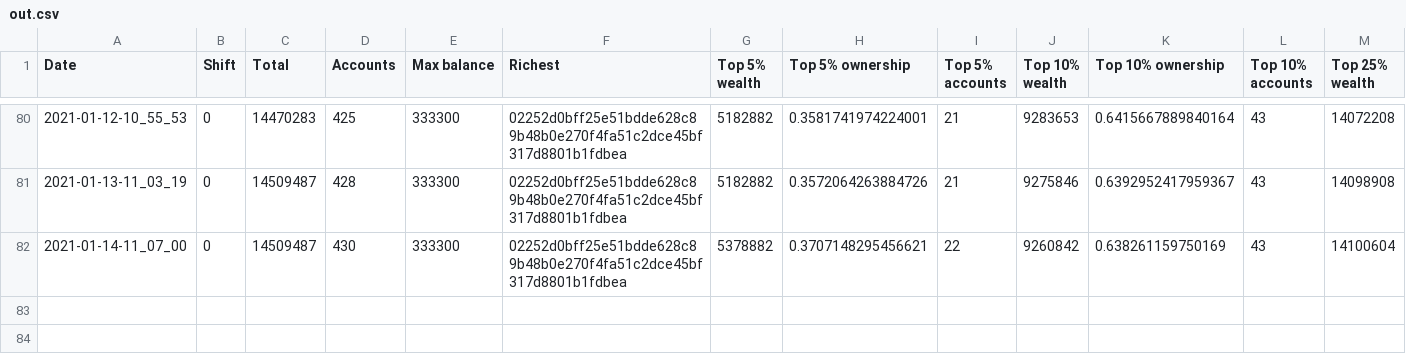
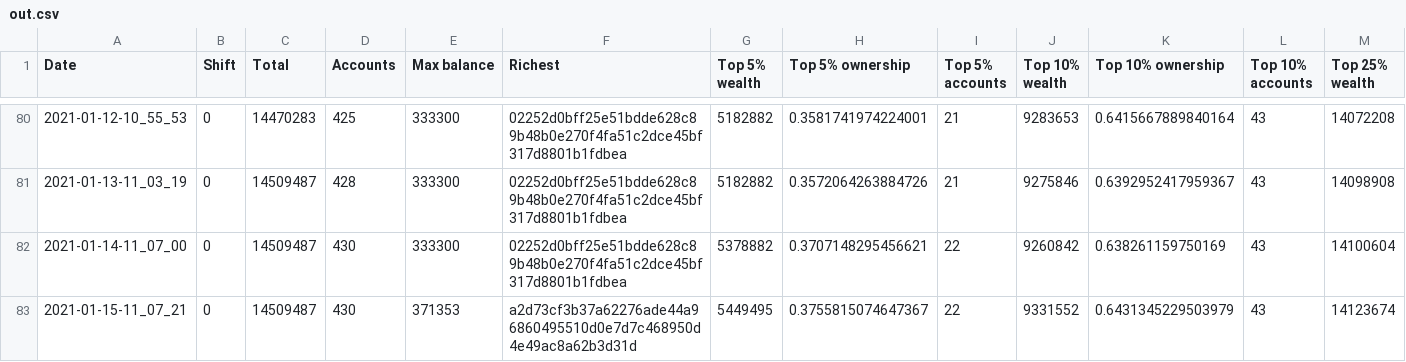
Before and after one commit to itsnikhil/tnb-analysis, a CSV file: out.csv, drawn as a sheet; only a part is shown, gaps mark what is left out; rows hold the shown columns only; the diff names each change by its address in the sheet, - before the commit and + after, or states it on an @@ line.

```diff
--- a/out.csv
+++ b/out.csv
+row 83: 2021-01-15-11_07_21 | 0 | 14509487 | 430 | 371353 | a2d73cf3b37a62276ade44a96860495510d0e7d7c468950d4e49ac8a62b3d31d | 5449495 | 0.3755815074647367 | 22 | 9331552 | 0.6431345229503979 | 43 | 14123674
```
Also changed, not shown: 8 other files.
